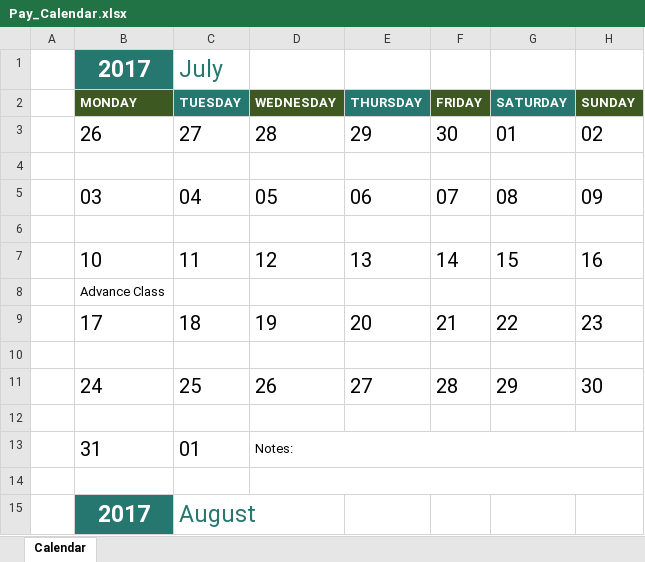
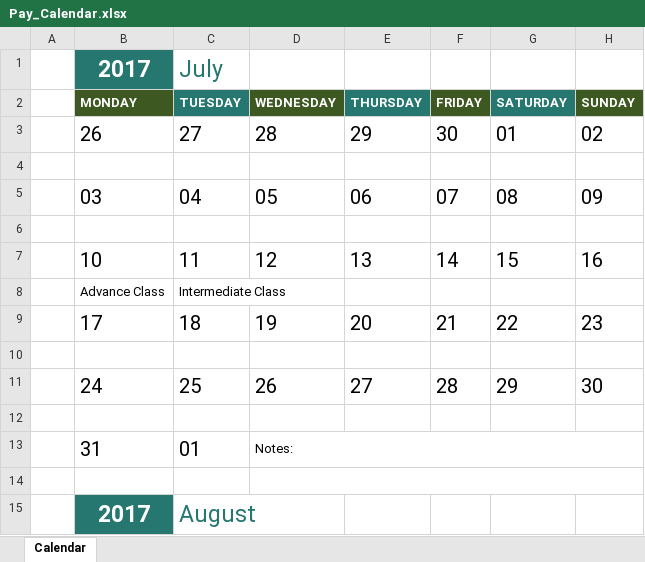
Before and after one commit to krapes/English-Class, an Excel workbook: Executive_English_Now/Pay_Calendar.xlsx, sheet Calendar, drawn as a sheet; only a part is shown; values as stored, in another font and other column widths than the file's, no borders; conditional formats not drawn; the diff names each change by its address in the sheet, - before the commit and + after, or states it on an @@ line.

```diff
--- a/Executive_English_Now/Pay_Calendar.xlsx (sheet Calendar)
+++ b/Executive_English_Now/Pay_Calendar.xlsx (sheet Calendar)
-C8 (TUESDAY): (empty)
+C8 (TUESDAY): Intermediate Class
```
Also changed, not shown: 1 other file.
